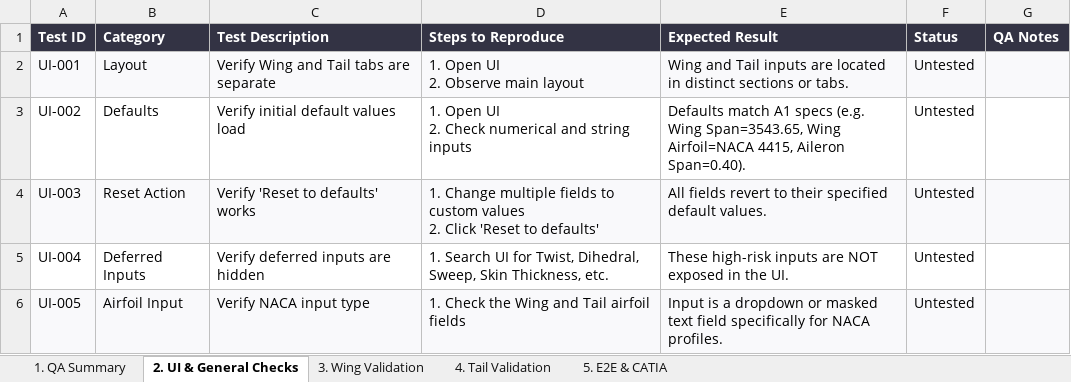
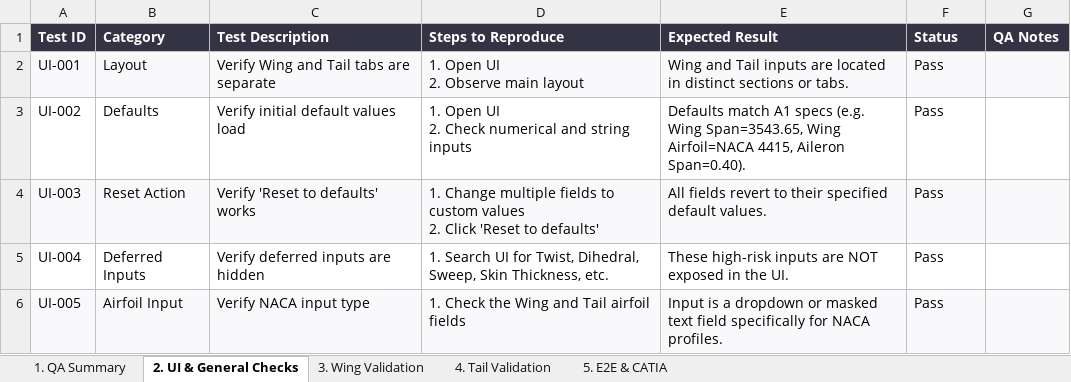
Before and after one commit to alkhazraji96/FindusUAV, an Excel workbook: Docs/FindusUAV_Plan_A1_QA_TestPlan.xlsx, sheet 2. UI & General Checks, drawn as a sheet; values as stored, in another font and other column widths than the file's, no borders; the diff names each change by its address in the sheet, - before the commit and + after, or states it on an @@ line.

```diff
--- a/Docs/FindusUAV_Plan_A1_QA_TestPlan.xlsx (sheet 2. UI & General Checks)
+++ b/Docs/FindusUAV_Plan_A1_QA_TestPlan.xlsx (sheet 2. UI & General Checks)
-F2:F6 (Status): Untested
+F2:F6 (Status): Pass
```
Also changed, not shown: sheet 5. E2E & CATIA, sheet 3. Wing Validation, sheet 4. Tail Validation, sheet 1. QA Summary.
